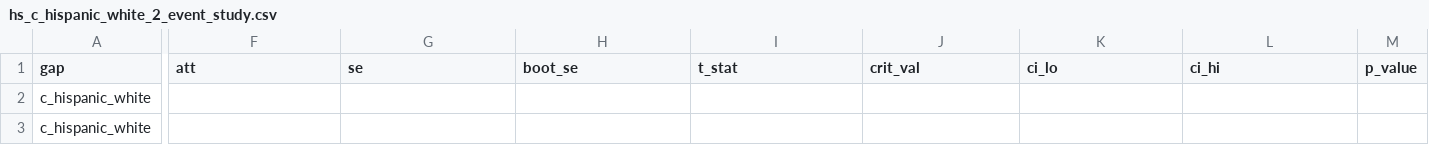
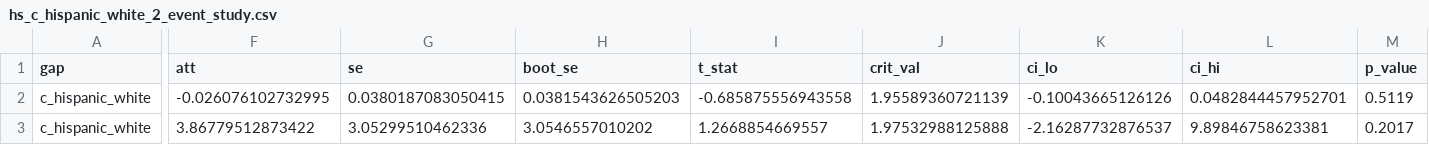
Before and after one commit to Scully4441/finance-reform-study, a CSV file: outputs/run2/13_report/tables/hs_c_hispanic_white_2_event_study.csv, drawn as a sheet; only a part is shown, gaps mark what is left out; the diff covers the shown part only; the diff names each change by its address in the sheet, - before the commit and + after, or states it on an @@ line.

```diff
--- a/outputs/run2/13_report/tables/hs_c_hispanic_white_2_event_study.csv
+++ b/outputs/run2/13_report/tables/hs_c_hispanic_white_2_event_study.csv
-F2 (att): (empty)
+F2 (att): -0.026076102732995
-G2 (se): (empty)
+G2 (se): 0.0380187083050415
-H2 (boot_se): (empty)
+H2 (boot_se): 0.0381543626505203
-I2 (t_stat): (empty)
+I2 (t_stat): -0.685875556943558
-J2 (crit_val): (empty)
+J2 (crit_val): 1.95589360721139
-K2 (ci_lo): (empty)
+K2 (ci_lo): -0.10043665126126
-L2 (ci_hi): (empty)
+L2 (ci_hi): 0.0482844457952701
-M2 (p_value): (empty)
+M2 (p_value): 0.5119
-F3 (att): (empty)
+F3 (att): 3.86779512873422
-G3 (se): (empty)
+G3 (se): 3.05299510462336
-H3 (boot_se): (empty)
+H3 (boot_se): 3.0546557010202
-I3 (t_stat): (empty)
+I3 (t_stat): 1.2668854669557
-J3 (crit_val): (empty)
+J3 (crit_val): 1.97532988125888
-K3 (ci_lo): (empty)
+K3 (ci_lo): -2.16287732876537
-L3 (ci_hi): (empty)
+L3 (ci_hi): 9.89846758623381
-M3 (p_value): (empty)
+M3 (p_value): 0.2017
```
Also changed, not shown: 127 edited cells elsewhere in this file, outputs/run2/13_report/tables/hs_a_poverty_9_robustness.csv, outputs/run2/13_report/tables/hs_b_black_white_10_splits.csv, 29 other files.
